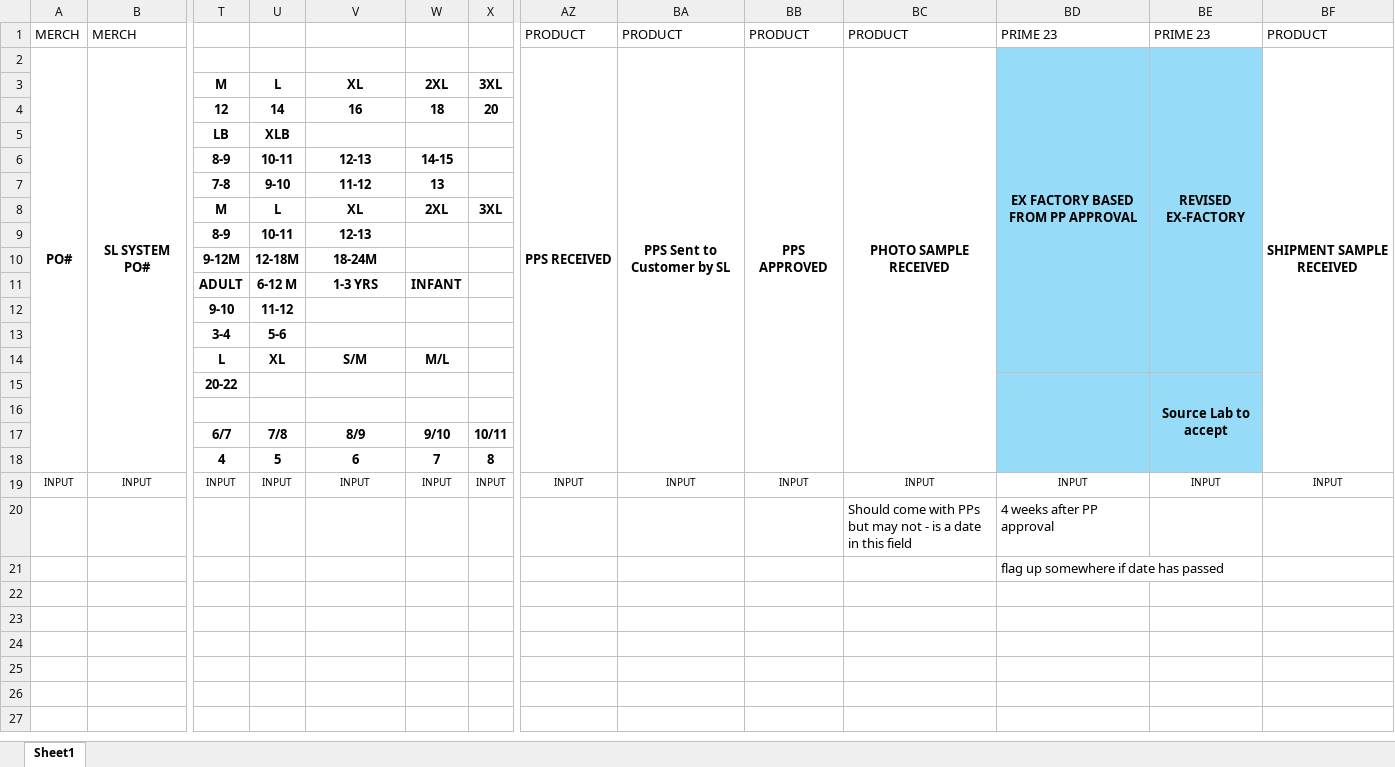
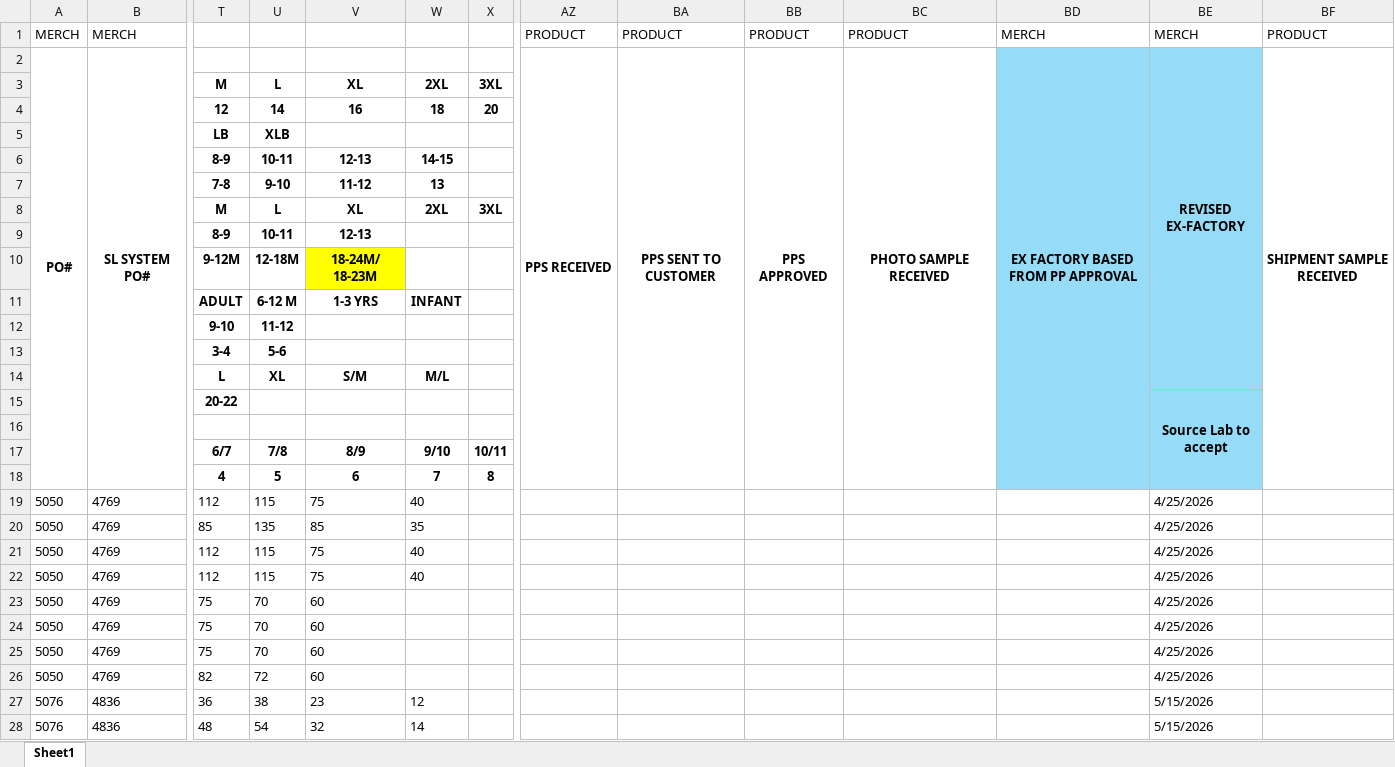
Before and after one commit to LordTP/RP-Plan, an Excel workbook: backend/CP_HEADERS_TEMPLATE.xlsx, sheet Sheet1, drawn as a sheet; only a part is shown, gaps mark what is left out; values as stored, in another font and other column widths than the file's, no borders; removed rows and columns are numbered as before the commit, all else as after; rows hold the shown columns only; the diff covers the shown part only; the diff names each change by its address in the sheet, - before the commit and + after, or states it on an @@ line.

```diff
--- a/backend/CP_HEADERS_TEMPLATE.xlsx (sheet Sheet1)
+++ b/backend/CP_HEADERS_TEMPLATE.xlsx (sheet Sheet1)
-BD1: PRIME 23
+BD1: MERCH
-BE1: PRIME 23
+BE1: MERCH
-BA2: PPS Sent to Customer by SL
+BA2: PPS SENT TO CUSTOMER
-BD2:BD14 merged
+BD2:BD18 merged
-V10: 18-24M
+V10: 18-24M/ 18-23M
-V10 fill: none
+V10 fill: #FFFF00
-BD15:BD18 merged
-row 19: INPUT | INPUT | INPUT | INPUT | INPUT | INPUT | INPUT | INPUT | INPUT | INPUT | INPUT | INPUT | INPUT | INPUT
-row 20:  |  |  |  |  |  |  |  |  |  | Should come with PPs but may not - is a date in this field | 4 weeks after PP approval
-row 21:  |  |  |  |  |  |  |  |  |  |  | flag up somewhere if date has passed
+row 19: 5050 | 4769 | 112 | 115 | 75 | 40 |  |  |  |  |  |  | 4/25/2026
+row 20: 5050 | 4769 | 85 | 135 | 85 | 35 |  |  |  |  |  |  | 4/25/2026
+row 21: 5050 | 4769 | 112 | 115 | 75 | 40 |  |  |  |  |  |  | 4/25/2026
+row 22: 5050 | 4769 | 112 | 115 | 75 | 40 |  |  |  |  |  |  | 4/25/2026
+row 23: 5050 | 4769 | 75 | 70 | 60 |  |  |  |  |  |  |  | 4/25/2026
+row 24: 5050 | 4769 | 75 | 70 | 60 |  |  |  |  |  |  |  | 4/25/2026
+row 25: 5050 | 4769 | 75 | 70 | 60 |  |  |  |  |  |  |  | 4/25/2026
+row 26: 5050 | 4769 | 82 | 72 | 60 |  |  |  |  |  |  |  | 4/25/2026
+row 27: 5076 | 4836 | 36 | 38 | 23 | 12 |  |  |  |  |  |  | 5/15/2026
+row 28: 5076 | 4836 | 48 | 54 | 32 | 14 |  |  |  |  |  |  | 5/15/2026
```
Also changed, not shown: 1 added row elsewhere in this sheet, 7 other files.
